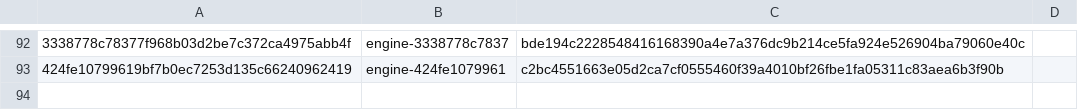
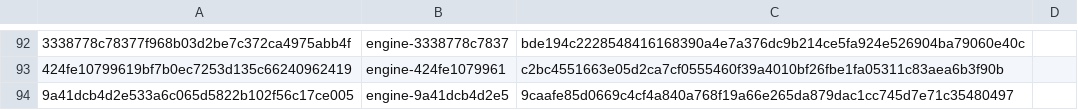
Before and after one commit to Arav-Arun/ardia, a TSV file: packages/ardiacore/prebuilt-engines.tsv, drawn as a sheet; only a part is shown, gaps mark what is left out; the diff names each change by its address in the sheet, - before the commit and + after, or states it on an @@ line.

Commit message:
Pin prebuilt Mac engine engine-9a41dcb4d2e5

```diff
--- a/packages/ardiacore/prebuilt-engines.tsv
+++ b/packages/ardiacore/prebuilt-engines.tsv
+row 94: 9a41dcb4d2e533a6c065d5822b102f56c17ce005 | engine-9a41dcb4d2e5 | 9caafe85d0669c4cf4a840a768f19a66e265da879dac1cc745d7e71c35480497
```
